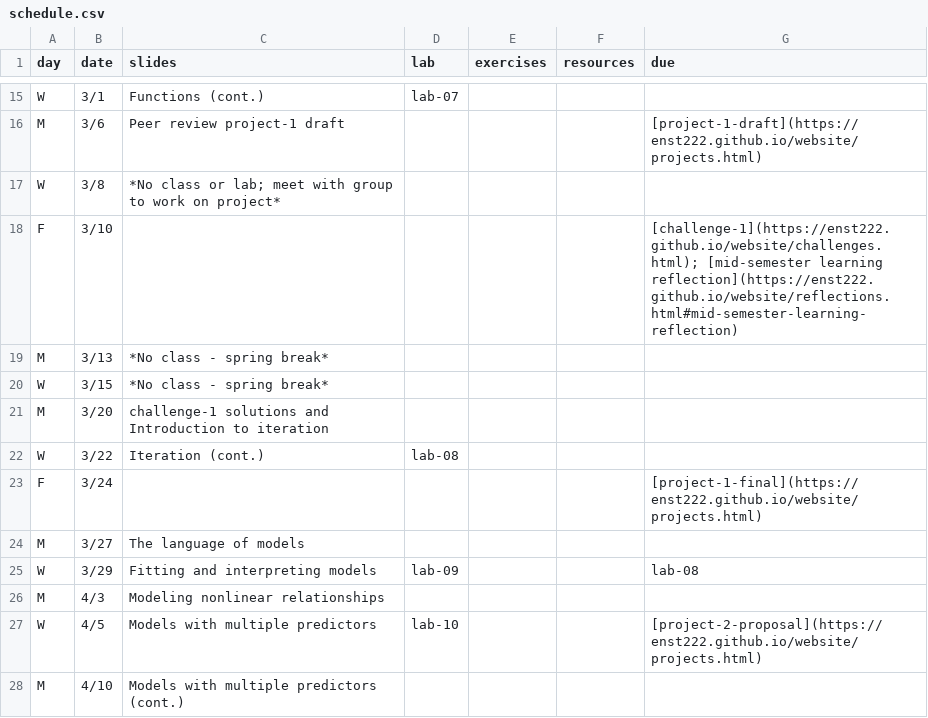
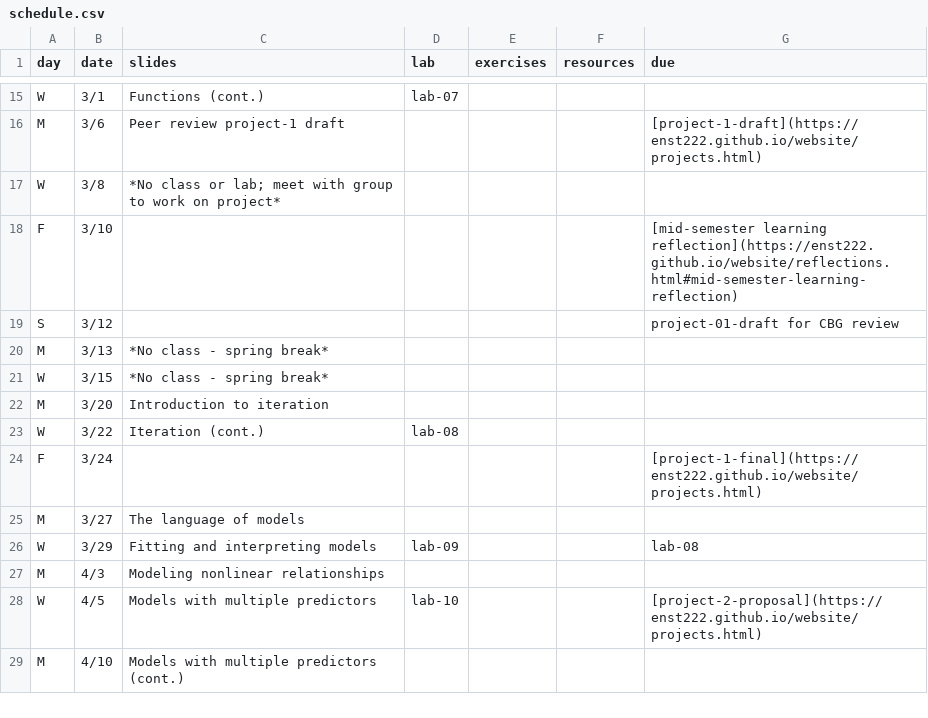
Before and after one commit to smr-monitoring/MRNE395-2025FA, a CSV file: schedule.csv, drawn as a sheet; only a part is shown, gaps mark what is left out.

Commit message:
update schedule

```diff
--- a/schedule.csv
+++ b/schedule.csv
@@ -17,6 +17,7 @@ M,3/6,Peer review project-1 draft,,,,[project-1-draft](https://enst222.github.io
 W,3/8,*No class or lab; meet with group to work on project*,,,,
-F,3/10,,,,,[challenge-1](https://enst222.github.io/website/challenges.html); [mid-semester learning reflection](https://enst222.github.io/website/reflections.html#mid-semester-learning-reflection)
+F,3/10,,,,,[mid-semester learning reflection](https://enst222.github.io/website/reflections.html#mid-semester-learning-reflection)
+S,3/12,,,,,project-01-draft for CBG review
 M,3/13,*No class - spring break*,,,,
 W,3/15,*No class - spring break*,,,,
-M,3/20,challenge-1 solutions and Introduction to iteration,,,,
+M,3/20,Introduction to iteration,,,,
 W,3/22,Iteration (cont.),lab-08,,,
```
Also changed, not shown: 4 other files.
